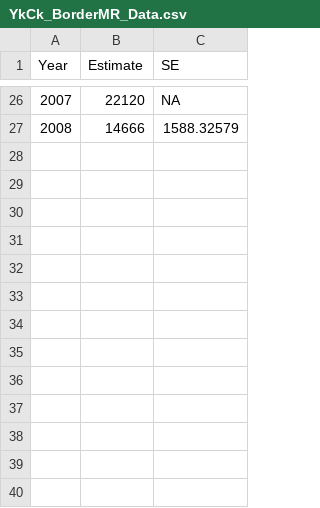
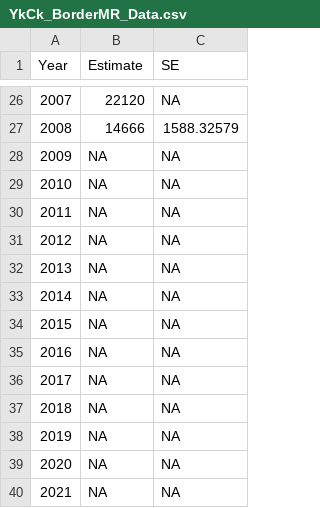
Before and after one commit to Pacific-salmon-assess/yukon-chinook, a CSV file: data/border-assessment/YkCk_BorderMR_Data.csv, drawn as a sheet; only a part is shown, gaps mark what is left out.

Commit message:
Fitting RR to updated data

```diff
--- a/data/border-assessment/YkCk_BorderMR_Data.csv
+++ b/data/border-assessment/YkCk_BorderMR_Data.csv
@@ -27 +27,14 @@ Year,Estimate,SE
 2008,14666,1588.32579
+2009,NA,NA
+2010,NA,NA
+2011,NA,NA
+2012,NA,NA
+2013,NA,NA
+2014,NA,NA
+2015,NA,NA
+2016,NA,NA
+2017,NA,NA
+2018,NA,NA
+2019,NA,NA
+2020,NA,NA
+2021,NA,NA
```
Also changed, not shown: 25 other files.
